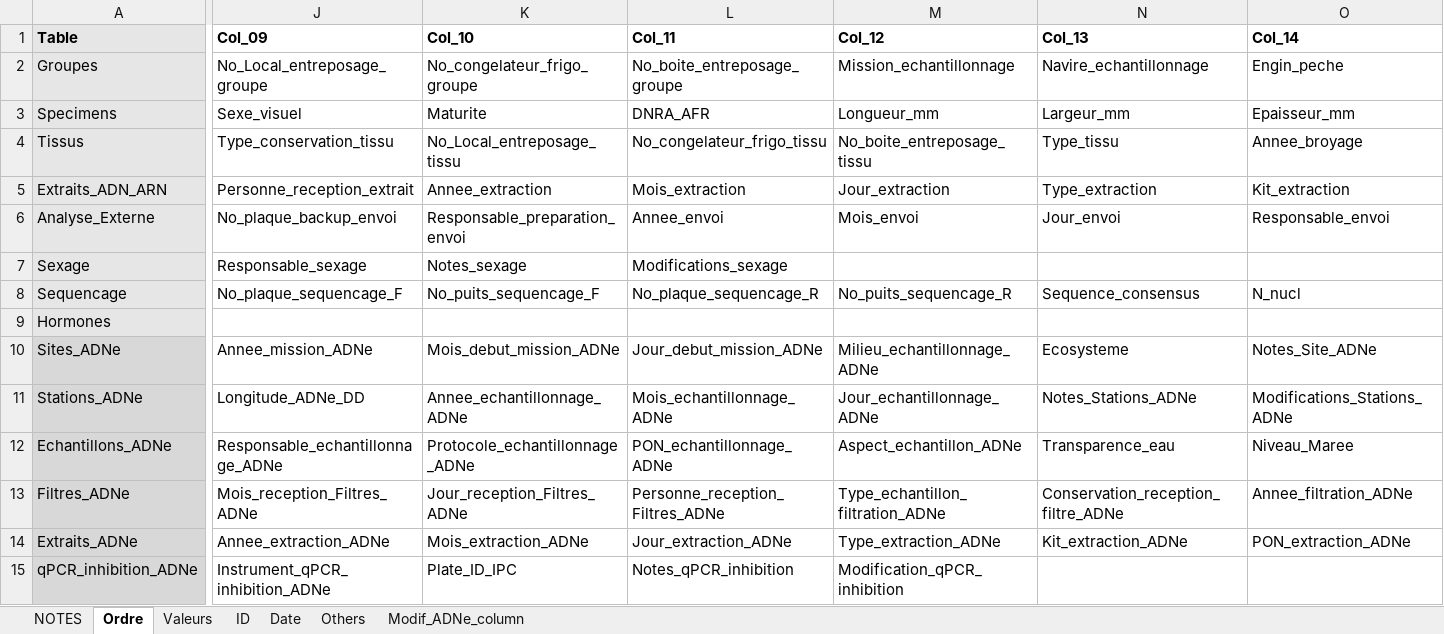
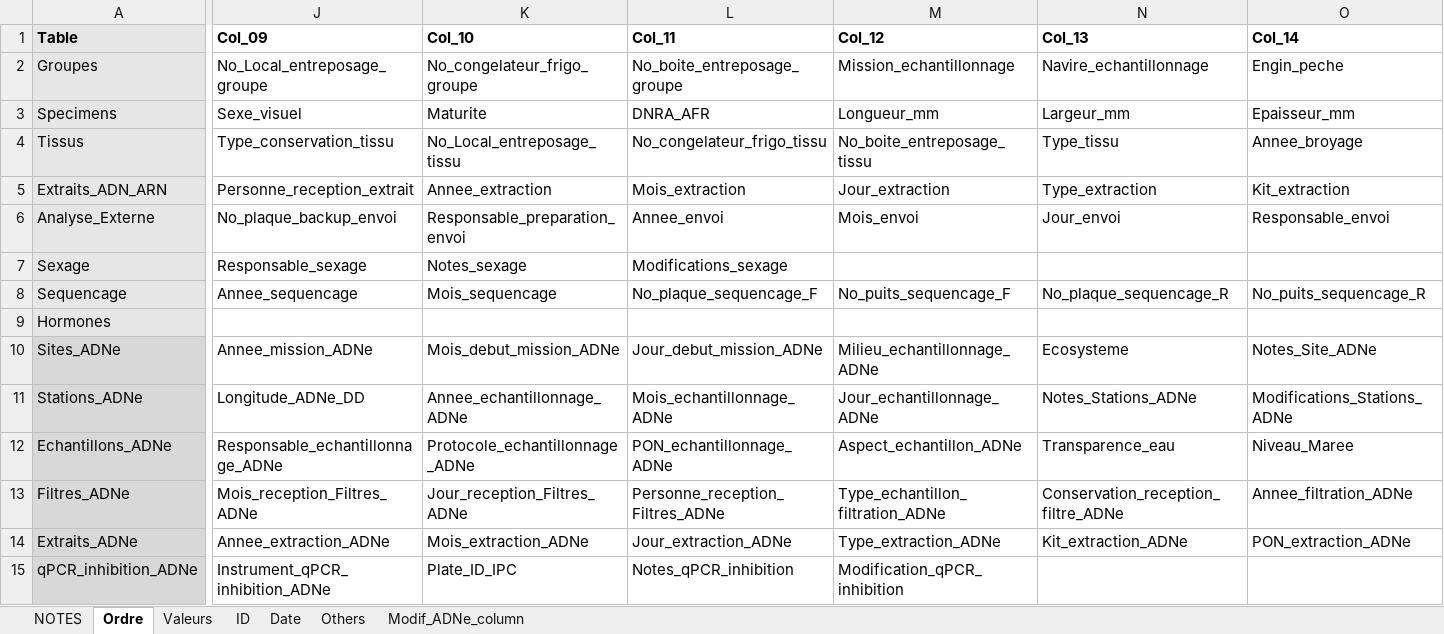
Before and after one commit to GenomicsMLI-DFO/BD-LabGeno-IML_gestion, an Excel workbook: inst/BD_format.xlsx, sheet Ordre, drawn as a sheet; only a part is shown, gaps mark what is left out; values as stored, in another font and other column widths than the file's, no borders; the diff covers the shown part only; the diff names each change by its address in the sheet, - before the commit and + after, or states it on an @@ line.

```diff
--- a/inst/BD_format.xlsx (sheet Ordre)
+++ b/inst/BD_format.xlsx (sheet Ordre)
-J8 (Col_09): No_plaque_sequencage_F
+J8 (Col_09): Annee_sequencage
-K8 (Col_10): No_puits_sequencage_F
+K8 (Col_10): Mois_sequencage
-L8 (Col_11): No_plaque_sequencage_R
+L8 (Col_11): No_plaque_sequencage_F
-M8 (Col_12): No_puits_sequencage_R
+M8 (Col_12): No_puits_sequencage_F
-N8 (Col_13): Sequence_consensus
+N8 (Col_13): No_plaque_sequencage_R
-O8 (Col_14): N_nucl
+O8 (Col_14): No_puits_sequencage_R
```
Also changed, not shown: 9 edited cells elsewhere in this sheet, sheet Others, sheet Date, sheet Valeurs.
